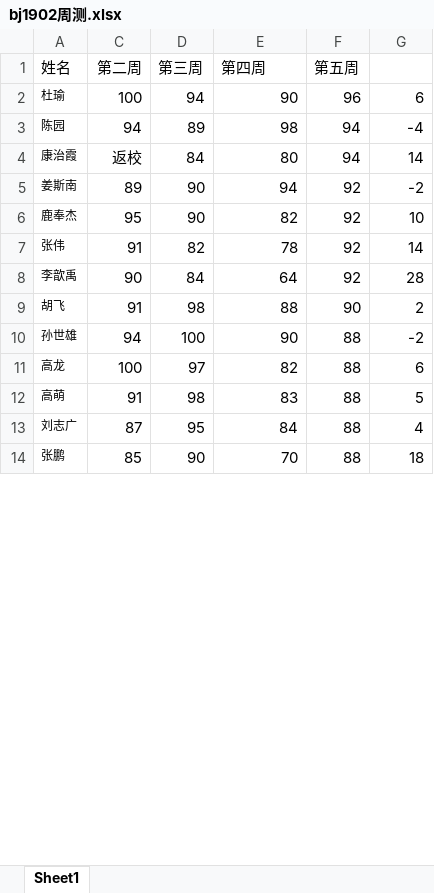
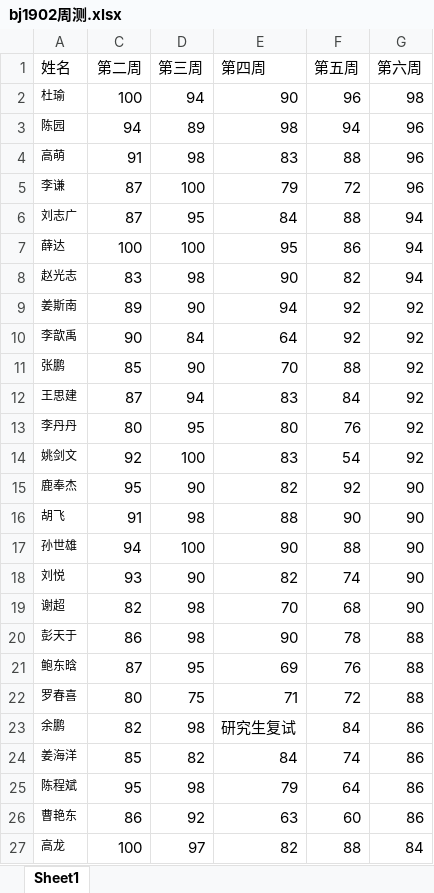
Before and after one commit to ganlovemango/mango, an Excel workbook: bj1902周测.xlsx, sheet Sheet1, drawn as a sheet; only a part is shown; values as stored, in another font and other column widths than the file's, no borders; removed rows and columns are numbered as before the commit, all else as after; the diff covers the shown part only; the diff names each change by its address in the sheet, - before the commit and + after, or states it on an @@ line.

Commit message:
成绩

```diff
--- a/bj1902周测.xlsx (sheet Sheet1)
+++ b/bj1902周测.xlsx (sheet Sheet1)
-G1: (empty)
+G1: 第六周
-G2 (第六周): 6
+G2 (第六周): 98
-G3 (第六周): -4
+G3 (第六周): 96
-row 4: 康治霞 | 返校 | 84 | 80 | 94 | 14
+row 4: 高萌 | 91 | 98 | 83 | 88 | 96
+row 5: 李谦 | 87 | 100 | 79 | 72 | 96
+row 6: 刘志广 | 87 | 95 | 84 | 88 | 94
+row 7: 薛达 | 100 | 100 | 95 | 86 | 94
+row 8: 赵光志 | 83 | 98 | 90 | 82 | 94
-G9 (第六周): -2
+G9 (第六周): 92
-row 6: 鹿奉杰 | 95 | 90 | 82 | 92 | 10
-row 7: 张伟 | 91 | 82 | 78 | 92 | 14
-G10 (第六周): 28
+G10 (第六周): 92
+row 11: 张鹏 | 85 | 90 | 70 | 88 | 92
+row 12: 王思建 | 87 | 94 | 83 | 84 | 92
+row 13: 李丹丹 | 80 | 95 | 80 | 76 | 92
+row 14: 姚剑文 | 92 | 100 | 83 | 54 | 92
+row 15: 鹿奉杰 | 95 | 90 | 82 | 92 | 90
-G16 (第六周): 2
+G16 (第六周): 90
-G17 (第六周): -2
+G17 (第六周): 90
+row 18: 刘悦 | 93 | 90 | 82 | 74 | 90
+row 19: 谢超 | 82 | 98 | 70 | 68 | 90
+row 20: 彭天于 | 86 | 98 | 90 | 78 | 88
+row 21: 鲍东晗 | 87 | 95 | 69 | 76 | 88
+row 22: 罗春喜 | 80 | 75 | 71 | 72 | 88
+row 23: 余鹏 | 82 | 98 | 研究生复试 | 84 | 86
+row 24: 姜海洋 | 85 | 82 | 84 | 74 | 86
+row 25: 陈程斌 | 95 | 98 | 79 | 64 | 86
+row 26: 曹艳东 | 86 | 92 | 63 | 60 | 86
-G27 (第六周): 6
+G27 (第六周): 84
-row 12: 高萌 | 91 | 98 | 83 | 88 | 5
-row 13: 刘志广 | 87 | 95 | 84 | 88 | 4
-row 14: 张鹏 | 85 | 90 | 70 | 88 | 18
```
Also changed, not shown: 24 added rows, 37 removed rows and 12 edited cells elsewhere in this sheet.
